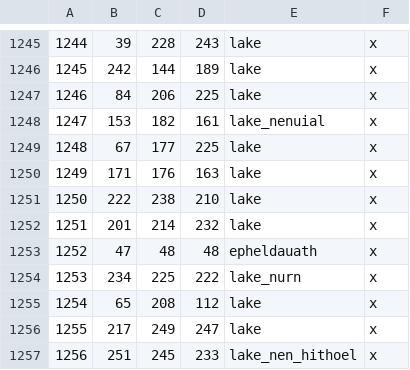
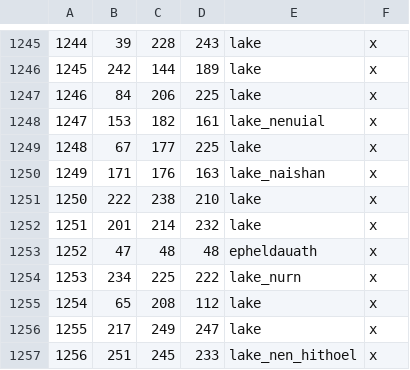
Before and after one commit to CK3RealmsinExile/RealmsInExile, a CSV file: LotRRealmsInExileDev/map_data/definition.csv, drawn as a sheet; only a part is shown, gaps mark what is left out.

Commit message:
Lake name

```diff
--- a/LotRRealmsInExileDev/map_data/definition.csv
+++ b/LotRRealmsInExileDev/map_data/definition.csv
@@ -1249,3 +1249,3 @@
 1248;67;177;225;lake;x
-1249;171;176;163;lake;x
+1249;171;176;163;lake_naishan;x
 1250;222;238;210;lake;x
```
Also changed, not shown: 1 other file.
